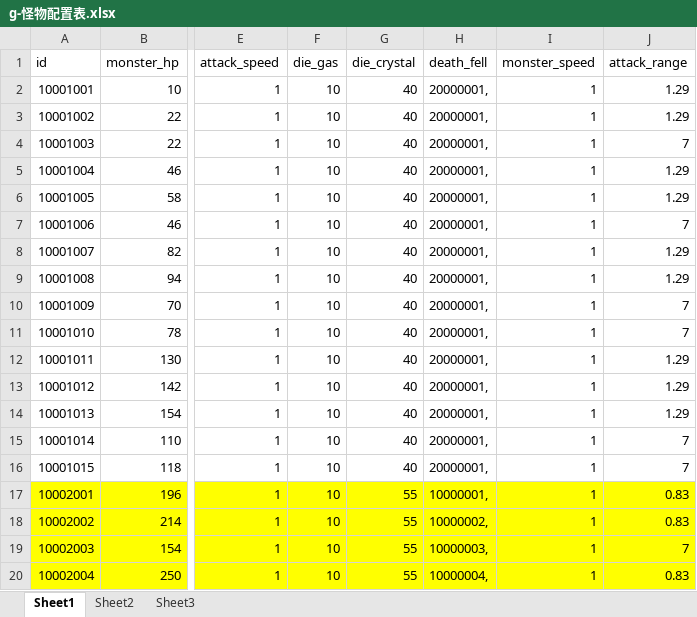
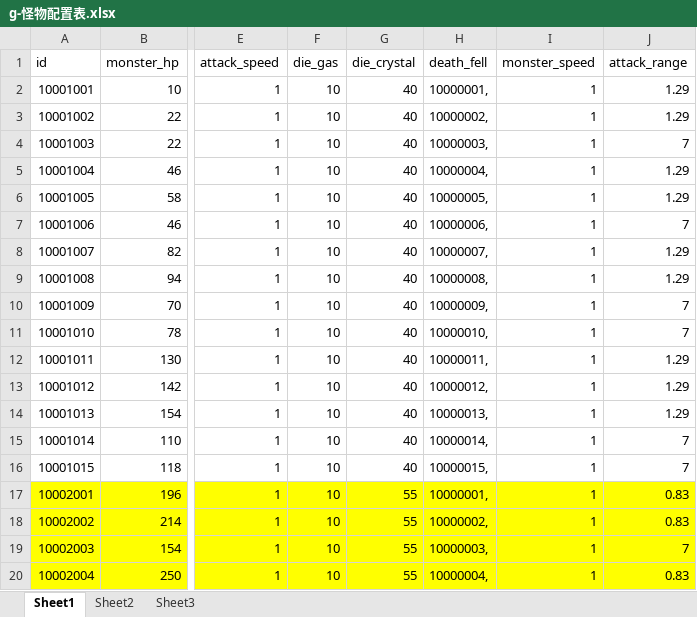
Before and after one commit to a1321253646/ourGame, an Excel workbook: other/配置表/g-怪物配置表.xlsx, sheet Sheet1, drawn as a sheet; only a part is shown, gaps mark what is left out; values as stored, in another font and other column widths than the file's, no borders; the diff names each change by its address in the sheet, - before the commit and + after, or states it on an @@ line.

```diff
--- a/other/配置表/g-怪物配置表.xlsx (sheet Sheet1)
+++ b/other/配置表/g-怪物配置表.xlsx (sheet Sheet1)
-H2 (death_fell): 20000001,
+H2 (death_fell): 10000001,
-H3 (death_fell): 20000001,
+H3 (death_fell): 10000002,
-H4 (death_fell): 20000001,
+H4 (death_fell): 10000003,
-H5 (death_fell): 20000001,
+H5 (death_fell): 10000004,
-H6 (death_fell): 20000001,
+H6 (death_fell): 10000005,
-H7 (death_fell): 20000001,
+H7 (death_fell): 10000006,
-H8 (death_fell): 20000001,
+H8 (death_fell): 10000007,
-H9 (death_fell): 20000001,
+H9 (death_fell): 10000008,
-H10 (death_fell): 20000001,
+H10 (death_fell): 10000009,
-H11 (death_fell): 20000001,
+H11 (death_fell): 10000010,
-H12 (death_fell): 20000001,
+H12 (death_fell): 10000011,
-H13 (death_fell): 20000001,
+H13 (death_fell): 10000012,
-H14 (death_fell): 20000001,
+H14 (death_fell): 10000013,
-H15 (death_fell): 20000001,
+H15 (death_fell): 10000014,
-H16 (death_fell): 20000001,
+H16 (death_fell): 10000015,
```
Also changed, not shown: other/配置表/d-掉落器内容配置表.xlsx, 8 other files.
